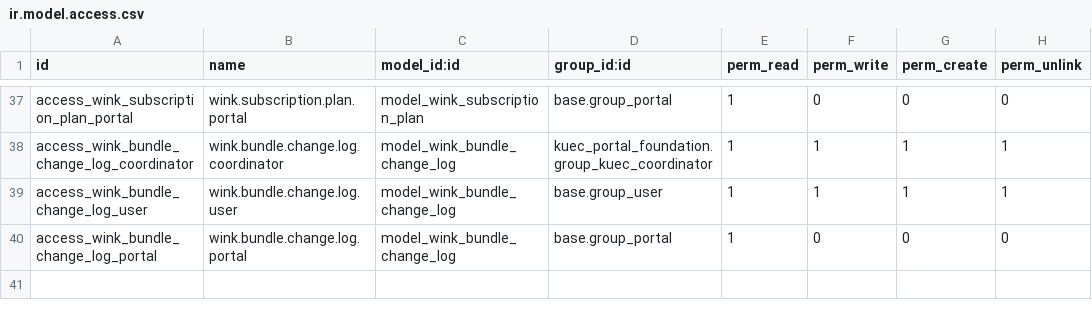
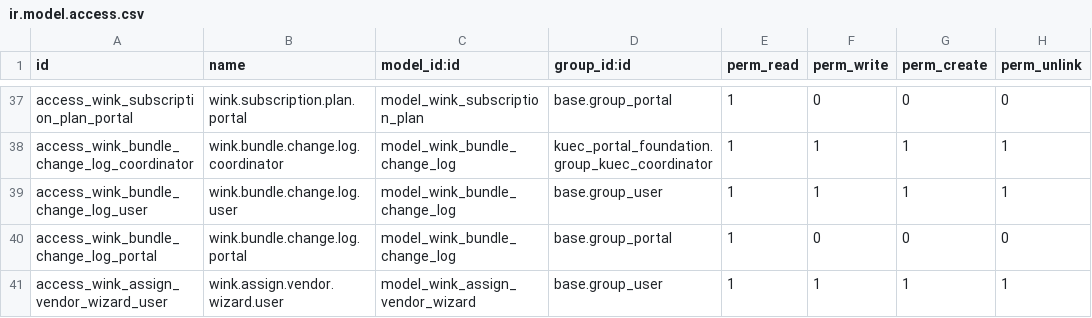
Before and after one commit to m-sankar-kaizen/kuec-wink, a CSV file: kuec_service_catalogue/security/ir.model.access.csv, drawn as a sheet; only a part is shown, gaps mark what is left out; the diff names each change by its address in the sheet, - before the commit and + after, or states it on an @@ line.

Commit message:
Clean pycache files and add vendor assignment wizard

```diff
--- a/kuec_service_catalogue/security/ir.model.access.csv
+++ b/kuec_service_catalogue/security/ir.model.access.csv
+row 41: access_wink_assign_vendor_wizard_user | wink.assign.vendor.wizard.user | model_wink_assign_vendor_wizard | base.group_user | 1 | 1 | 1 | 1
```
Also changed, not shown: 6 other files.
